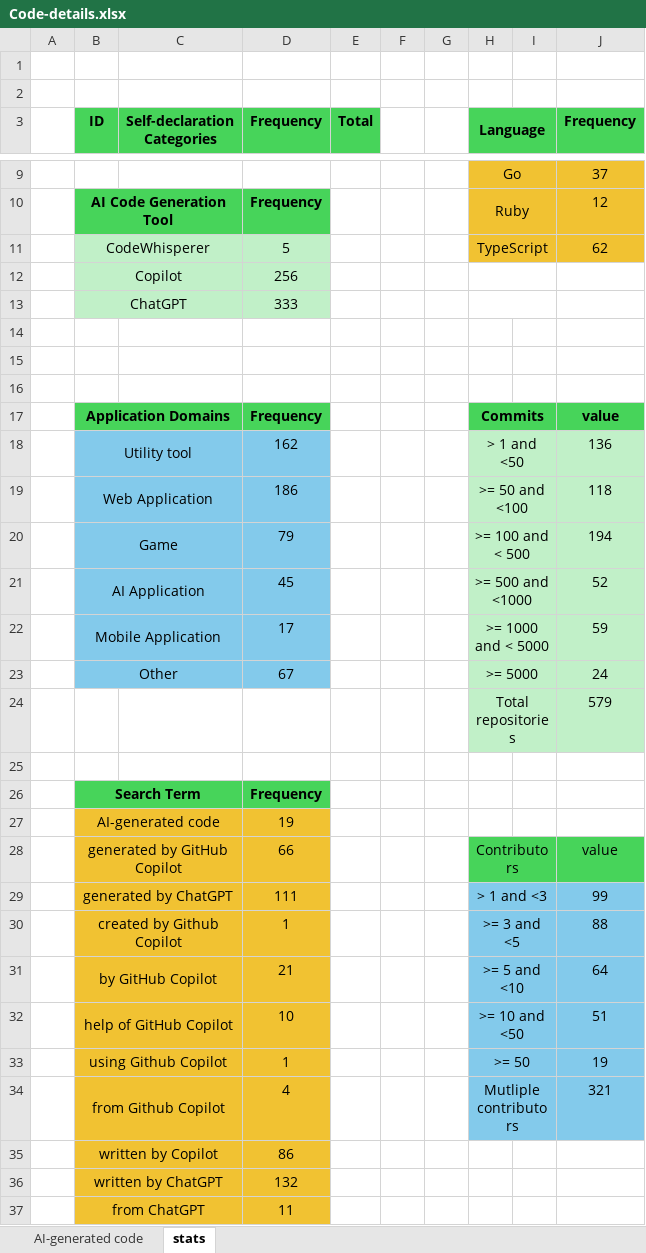
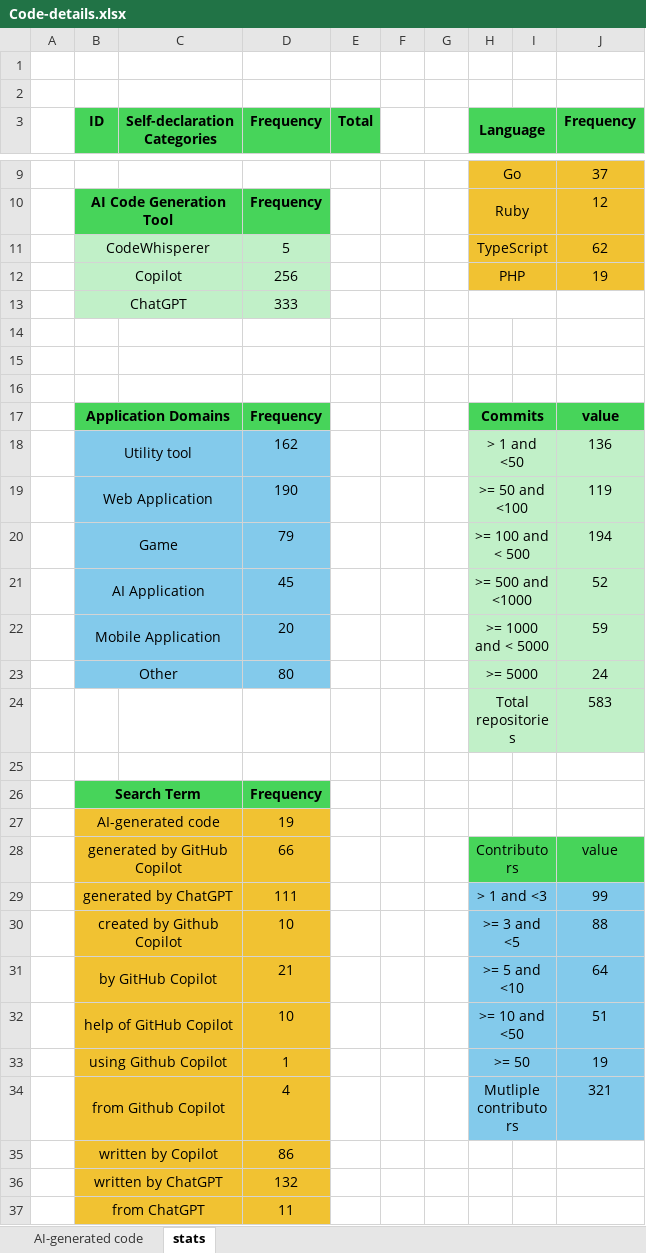
Before and after one commit to Kashifraz/SDAGC, an Excel workbook: Mining Study/Code-details.xlsx, sheet stats, drawn as a sheet; only a part is shown, gaps mark what is left out; values as stored, in another font and other column widths than the file's, no borders; the diff names each change by its address in the sheet, - before the commit and + after, or states it on an @@ line.

```diff
--- a/Mining Study/Code-details.xlsx (sheet stats)
+++ b/Mining Study/Code-details.xlsx (sheet stats)
-H12 (Language): (empty)
+H12 (Language): PHP
-H12 fill: none
+H12 fill: #F1C232
-J12 (Frequency): (empty)
+J12 (Frequency): 19
-J12 fill: none
+J12 fill: #F1C232
-D19 (Frequency): 186
+D19 (Frequency): 190
-J19 (Frequency): 118
+J19 (Frequency): 119
-D22 (Frequency): 17
+D22 (Frequency): 20
-D23 (Frequency): 67
+D23 (Frequency): 80
-J24 (Frequency): 579
+J24 (Frequency): 583
-D30 (Frequency): 1
+D30 (Frequency): 10
```
Also changed, not shown: sheet AI-generated code.
